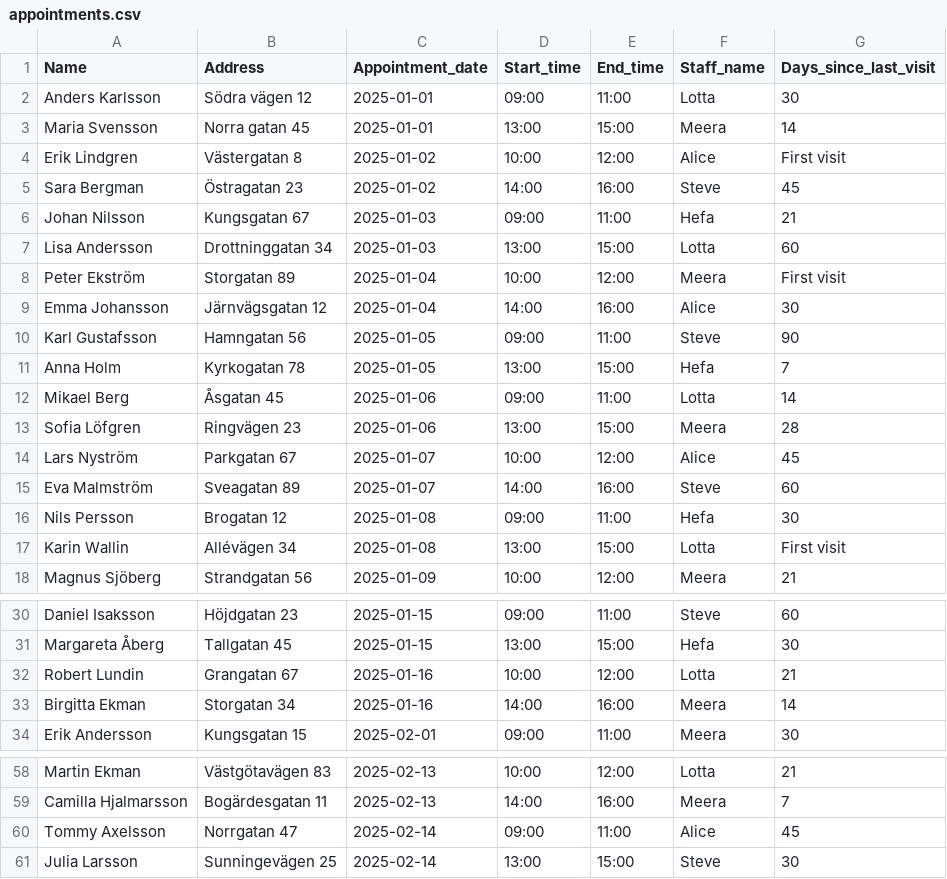
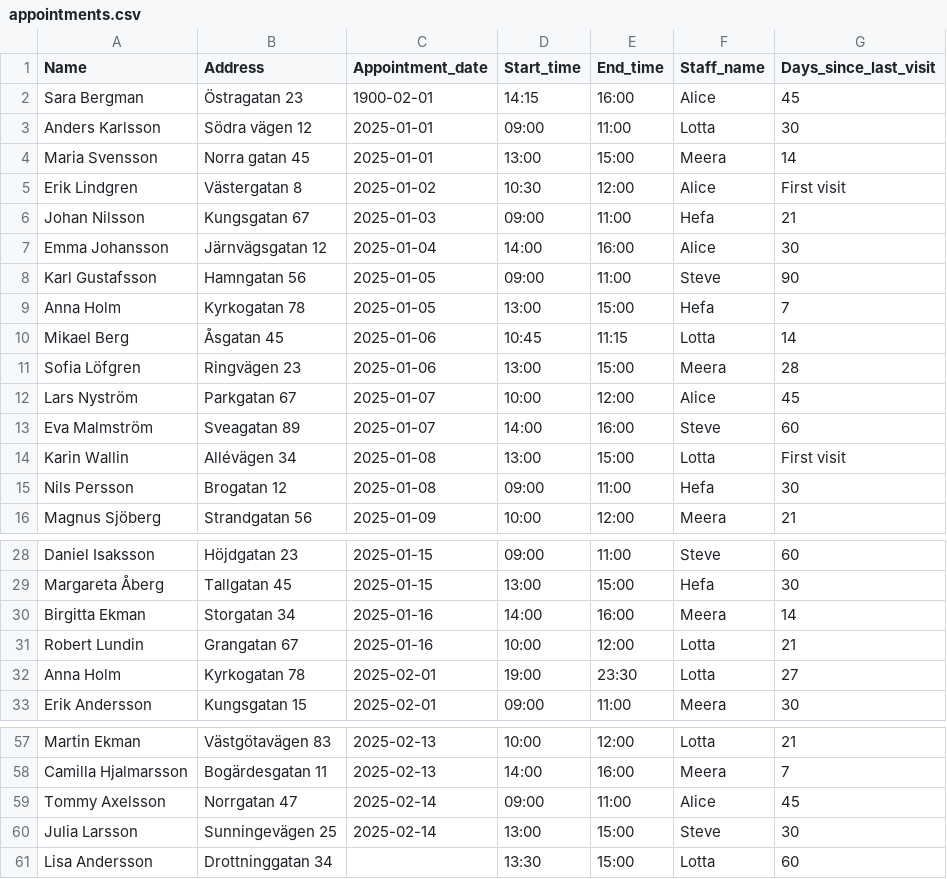
Before and after one commit to SteveW555/Lotta, a CSV file: data/appointments.csv, drawn as a sheet; only a part is shown, gaps mark what is left out; the diff covers the shown part only.

Commit message:
Initial commit: Lotta's Appointment Scheduler

```diff
--- a/data/appointments.csv
+++ b/data/appointments.csv
@@ -1,9 +1,7 @@
 Name,Address,Appointment_date,Start_time,End_time,Staff_name,Days_since_last_visit
+Sara Bergman,Östragatan 23,1900-02-01,14:15,16:00,Alice,45
 Anders Karlsson,Södra vägen 12,2025-01-01,09:00,11:00,Lotta,30
 Maria Svensson,Norra gatan 45,2025-01-01,13:00,15:00,Meera,14
-Erik Lindgren,Västergatan 8,2025-01-02,10:00,12:00,Alice,First visit
-Sara Bergman,Östragatan 23,2025-01-02,14:00,16:00,Steve,45
+Erik Lindgren,Västergatan 8,2025-01-02,10:30,12:00,Alice,First visit
 Johan Nilsson,Kungsgatan 67,2025-01-03,09:00,11:00,Hefa,21
-Lisa Andersson,Drottninggatan 34,2025-01-03,13:00,15:00,Lotta,60
-Peter Ekström,Storgatan 89,2025-01-04,10:00,12:00,Meera,First visit
 Emma Johansson,Järnvägsgatan 12,2025-01-04,14:00,16:00,Alice,30
@@ -11,3 +9,3 @@ Karl Gustafsson,Hamngatan 56,2025-01-05,09:00,11:00,Steve,90
 Anna Holm,Kyrkogatan 78,2025-01-05,13:00,15:00,Hefa,7
-Mikael Berg,Åsgatan 45,2025-01-06,09:00,11:00,Lotta,14
+Mikael Berg,Åsgatan 45,2025-01-06,10:45,11:15,Lotta,14
 Sofia Löfgren,Ringvägen 23,2025-01-06,13:00,15:00,Meera,28
@@ -15,4 +13,4 @@ Lars Nyström,Parkgatan 67,2025-01-07,10:00,12:00,Alice,45
 Eva Malmström,Sveagatan 89,2025-01-07,14:00,16:00,Steve,60
+Karin Wallin,Allévägen 34,2025-01-08,13:00,15:00,Lotta,First visit
 Nils Persson,Brogatan 12,2025-01-08,09:00,11:00,Hefa,30
-Karin Wallin,Allévägen 34,2025-01-08,13:00,15:00,Lotta,First visit
 Magnus Sjöberg,Strandgatan 56,2025-01-09,10:00,12:00,Meera,21
@@ -31,4 +29,5 @@ Daniel Isaksson,Höjdgatan 23,2025-01-15,09:00,11:00,Steve,60
 Margareta Åberg,Tallgatan 45,2025-01-15,13:00,15:00,Hefa,30
+Birgitta Ekman,Storgatan 34,2025-01-16,14:00,16:00,Meera,14
 Robert Lundin,Grangatan 67,2025-01-16,10:00,12:00,Lotta,21
-Birgitta Ekman,Storgatan 34,2025-01-16,14:00,16:00,Meera,14
+Anna Holm,Kyrkogatan 78,2025-02-01,19:00,23:30,Lotta,27
 Erik Andersson,Kungsgatan 15,2025-02-01,09:00,11:00,Meera,30
@@ -61 +60,2 @@ Tommy Axelsson,Norrgatan 47,2025-02-14,09:00,11:00,Alice,45
 Julia Larsson,Sunningevägen 25,2025-02-14,13:00,15:00,Steve,30
+Lisa Andersson,Drottninggatan 34,,13:30,15:00,Lotta,60
```
Also changed, not shown: 1 moved row elsewhere in this file, 4 other files.
